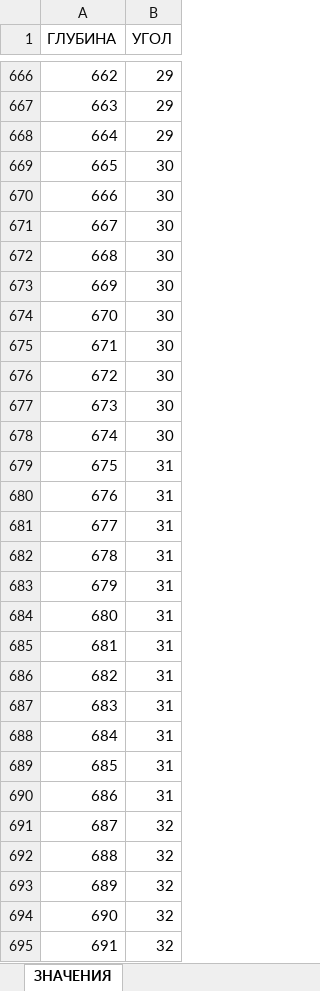
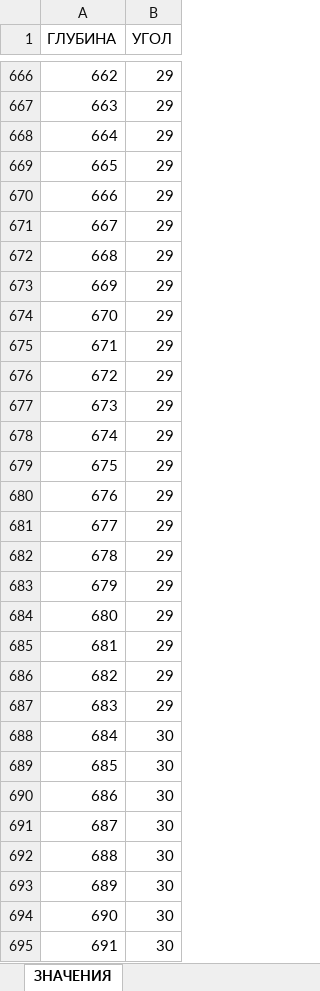
Before and after one commit to Dr-Faizmeister/TTSW-single-phase-, an Excel workbook: inclination data/vert (1m).xlsx, sheet ЗНАЧЕНИЯ, drawn as a sheet; only a part is shown, gaps mark what is left out; values as stored, in another font and other column widths than the file's, no borders; the diff covers the shown part only; the diff names each change by its address in the sheet, - before the commit and + after, or states it on an @@ line.

```diff
--- a/inclination data/vert (1m).xlsx (sheet ЗНАЧЕНИЯ)
+++ b/inclination data/vert (1m).xlsx (sheet ЗНАЧЕНИЯ)
-B669:B678 (УГОЛ): 30
+B669:B678 (УГОЛ): 29
-B679:B687 (УГОЛ): 31
+B679:B687 (УГОЛ): 29
-B688:B690 (УГОЛ): 31
+B688:B690 (УГОЛ): 30
-B691:B695 (УГОЛ): 32
+B691:B695 (УГОЛ): 30
```
Also changed, not shown: 300 edited cells elsewhere in this sheet, 4 other files.
